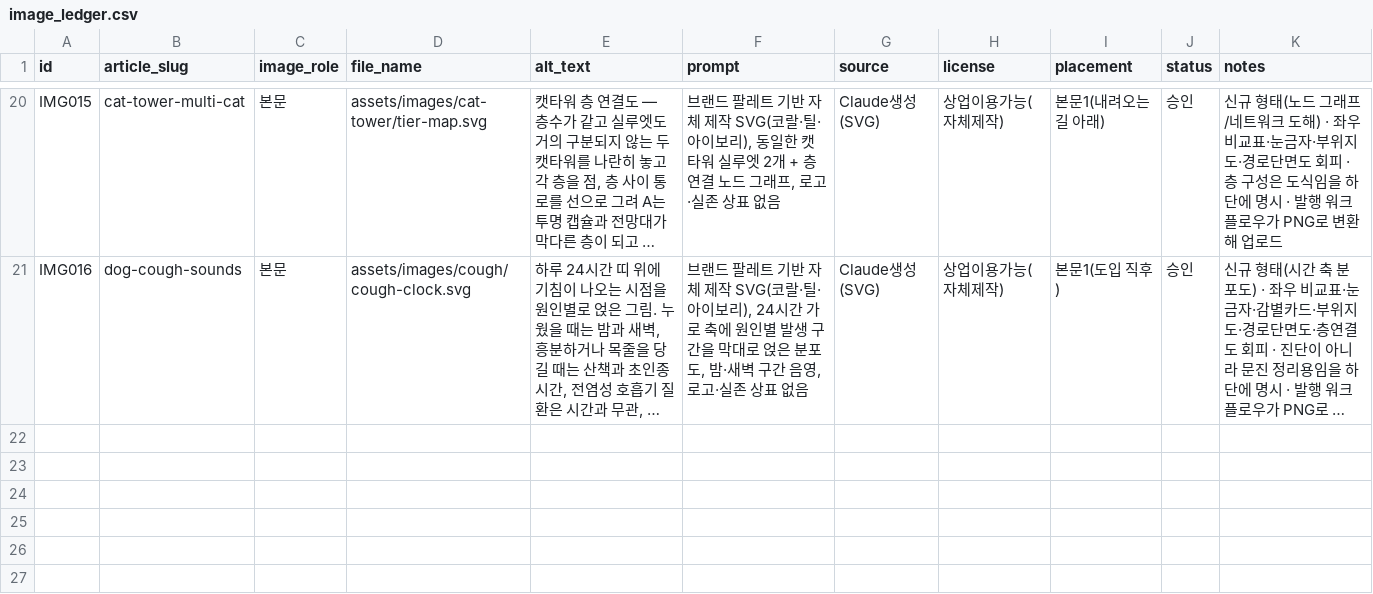
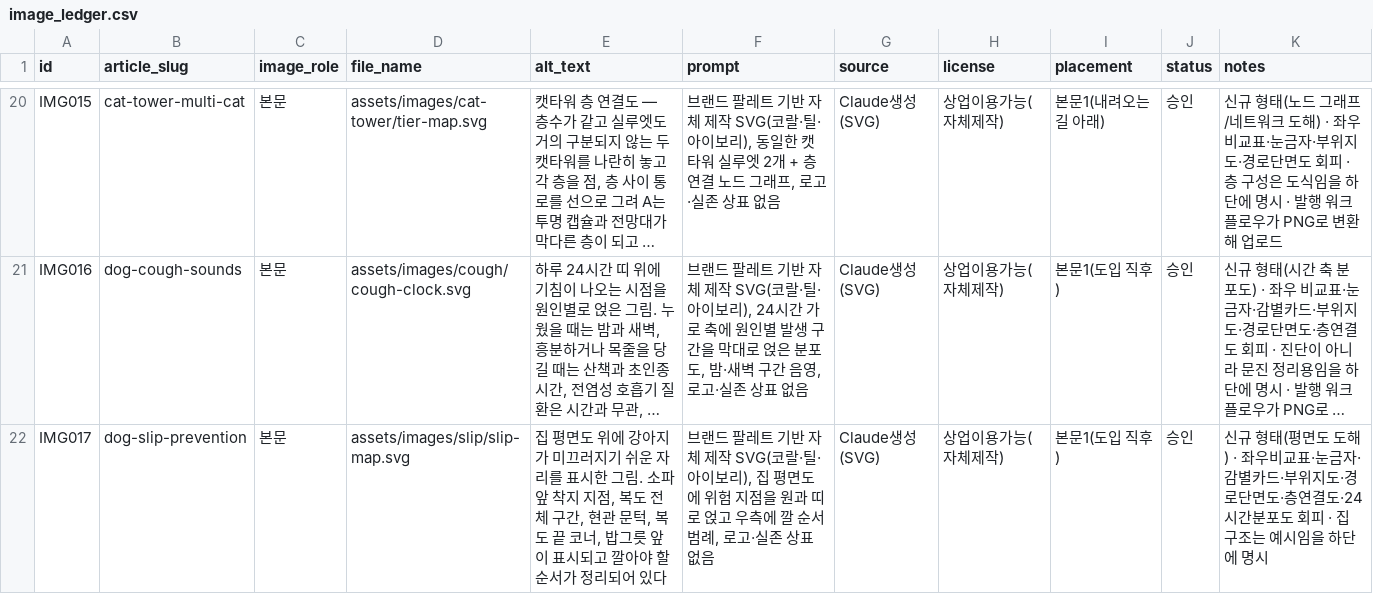
Before and after one commit to leejaemin18/blog-monetization, a CSV file: data/image_ledger.csv, drawn as a sheet; only a part is shown, gaps mark what is left out; long unchanged cells end in …; the diff names each change by its address in the sheet, - before the commit and + after, or states it on an @@ line.

```diff
--- a/data/image_ledger.csv
+++ b/data/image_ledger.csv
+row 22: IMG017 | dog-slip-prevention | 본문 | assets/images/slip/slip-map.svg | 집 평면도 위에 강아지가 미끄러지기 쉬운 자리를 표시한 그림. 소파 앞 착지 지점, 복도 전체 구간, 현관 문턱, 복도 끝 코너, 밥그릇 앞이 표시되고 깔아야 할 순서가 정리되어 있다 | 브랜드 팔레트 기반 자체 제작 SVG(코랄·틸·아이보리), 집 평면도에 위험 지점을 원과 띠로 얹고 우측에 깔 순서 범례, 로고·실존 상표 없음 | Claude생성(SVG) | 상업이용가능(자체제작) | 본문1(도입 직후) | 승인 | 신규 형태(평면도 도해) · 좌우비교표·눈금자·감별카드·부위지도·경로단면도·층연결도·24시간분포도 회피 · 집 구조는 예시임을 하단에 명시
```
Also changed, not shown: data/content_ledger.csv, 6 other files.
